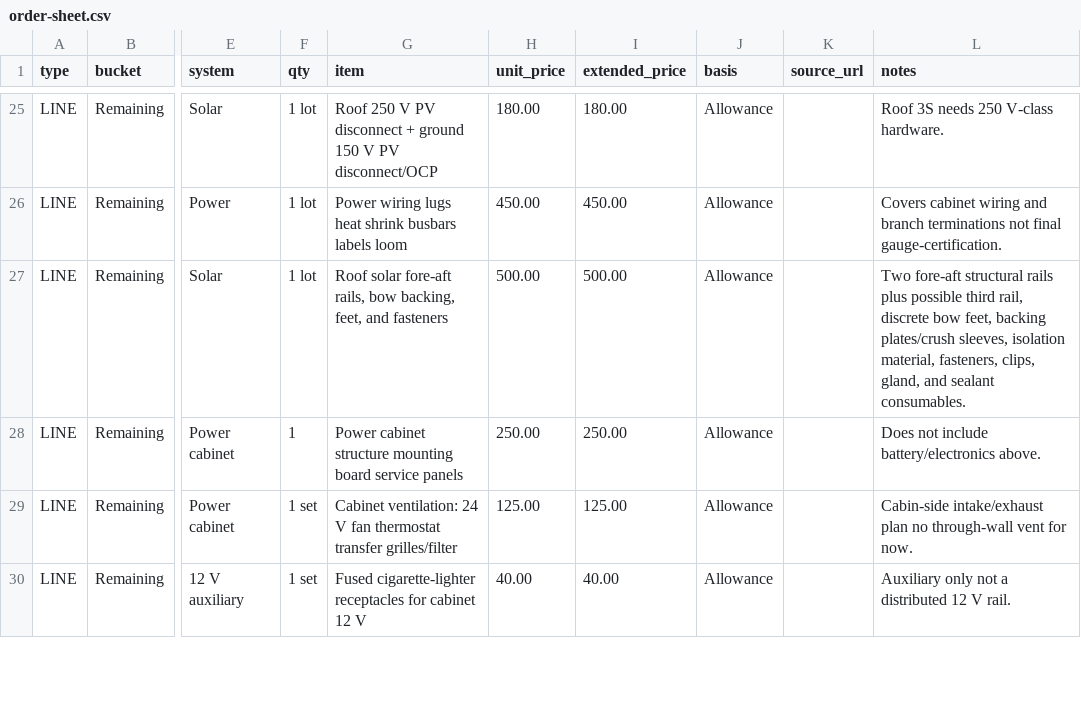
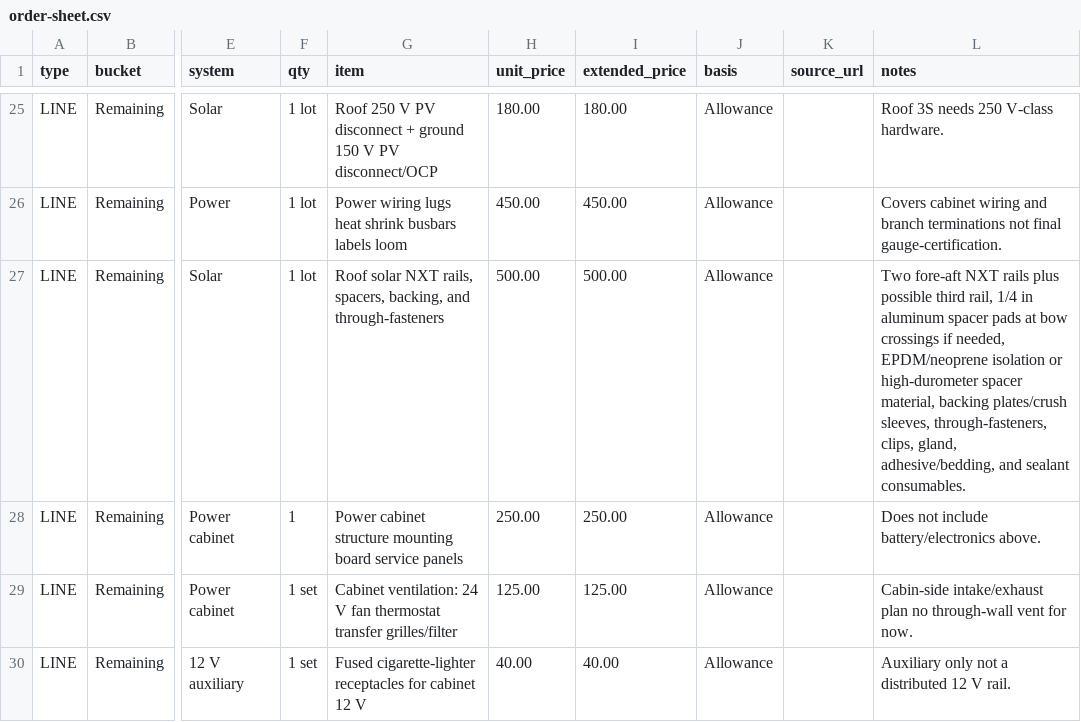
Before and after one commit to halbritt/trailer, a CSV file: docs/order-sheet.csv, drawn as a sheet; only a part is shown, gaps mark what is left out; the diff names each change by its address in the sheet, - before the commit and + after, or states it on an @@ line.

```diff
--- a/docs/order-sheet.csv
+++ b/docs/order-sheet.csv
-G27 (item): Roof solar fore-aft rails, bow backing, feet, and fasteners
+G27 (item): Roof solar NXT rails, spacers, backing, and through-fasteners
-L27 (notes): Two fore-aft structural rails plus possible third rail, discrete bow feet, backing plates/crush sleeves, isolation material, fasteners, clips, gland, and sealant…
+L27 (notes): Two fore-aft NXT rails plus possible third rail, 1/4 in aluminum spacer pads at bow crossings if needed, EPDM/neoprene isolation or high-durometer spacer material, backing plates/crush sleeves, through-fasteners, clips, gland, adhesive/bedding, and sealant…
```
Also changed, not shown: docs/order-sheet-overrides.csv, 5 other files.
